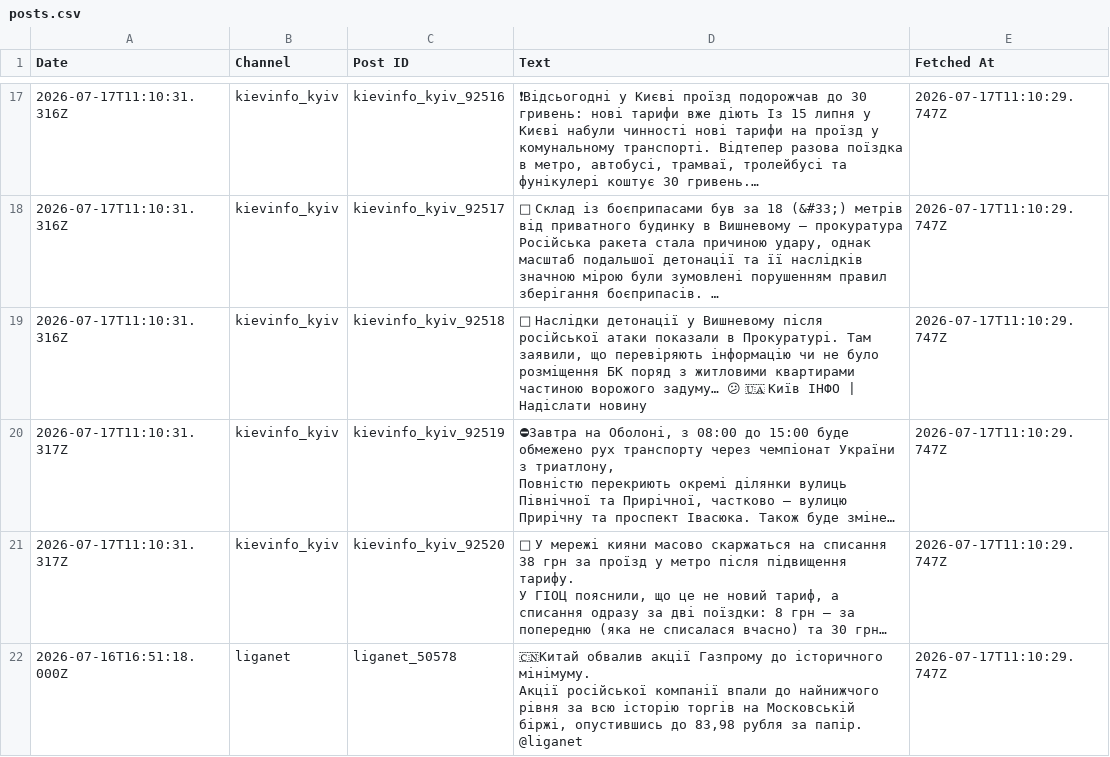
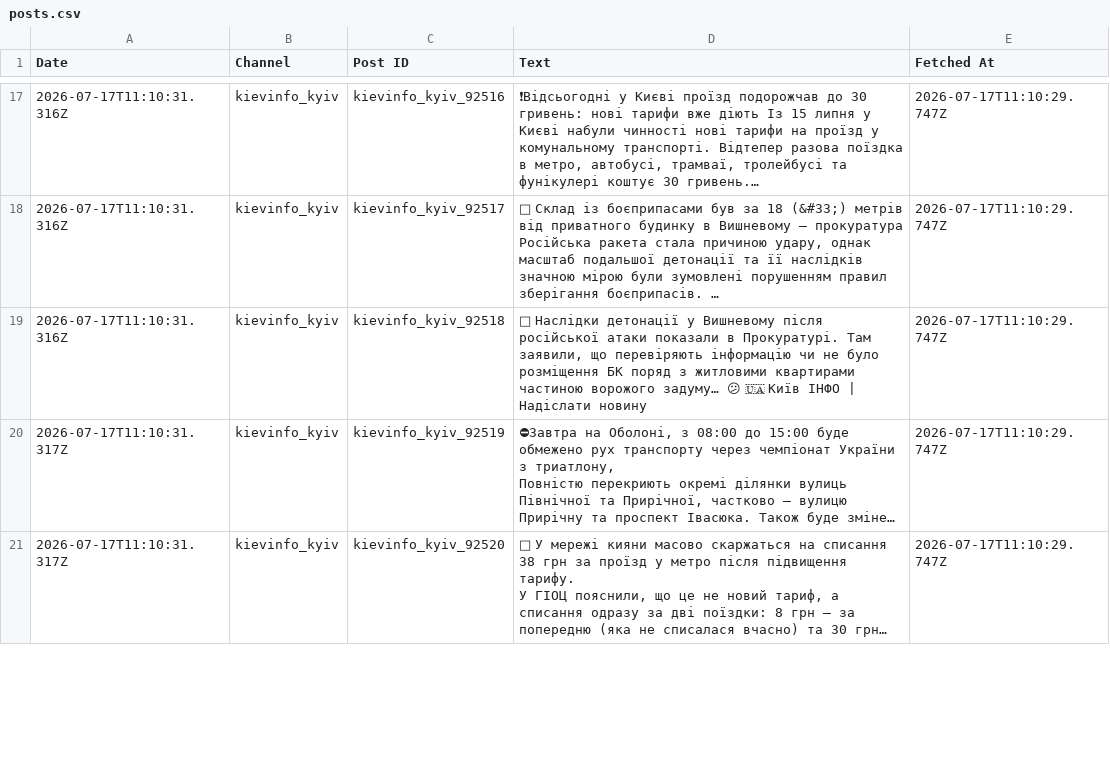
Before and after one commit to ymotorna/news-digest-data, a CSV file: posts.csv, drawn as a sheet; only a part is shown, gaps mark what is left out; long unchanged cells end in …; ↵ is a line break in a cell; the diff covers the shown part only; the diff names each change by its address in the sheet, - before the commit and + after, or states it on an @@ line.

Commit message:
Update 2026-08-15T17:48

```diff
--- a/posts.csv
+++ b/posts.csv
-row 22: 2026-07-16T16:51:18.000Z | liganet | liganet_50578 | 🇨🇳Китай обвалив акції Газпрому до історичного мінімуму. ↵ Акції російської компанії впали до найнижчого рівня за всю історію торгів на Московській біржі, опустившись до 83,98 рубля за папір. ↵ @liganet | 2026-07-17T11:10:29.747Z
```
Also changed, not shown: 2 removed rows elsewhere in this file.
